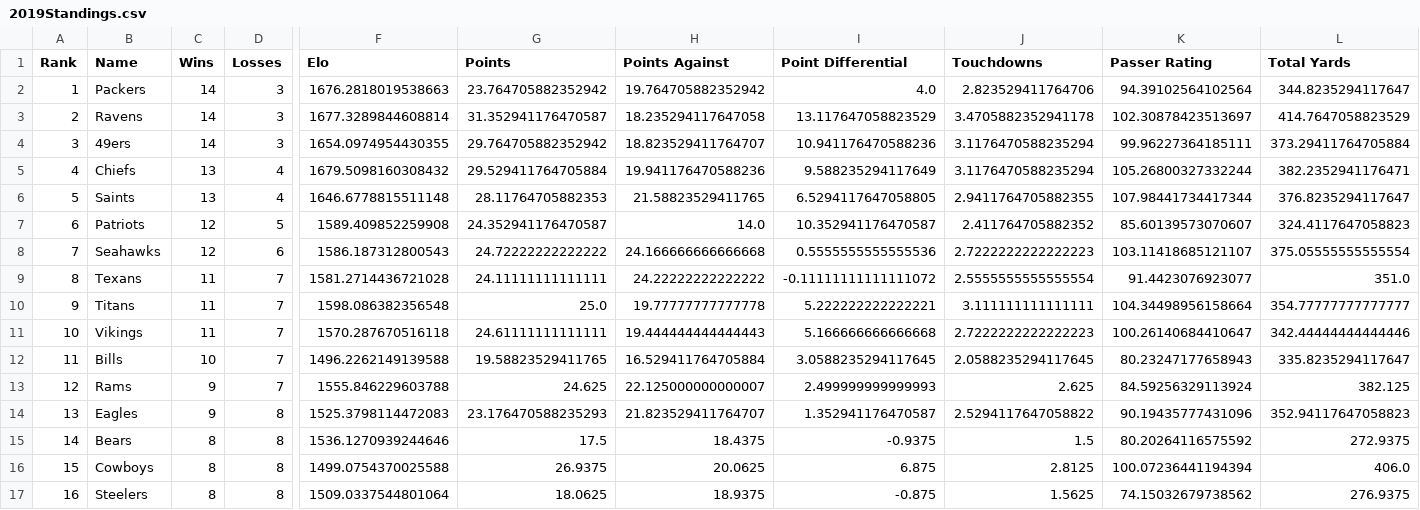
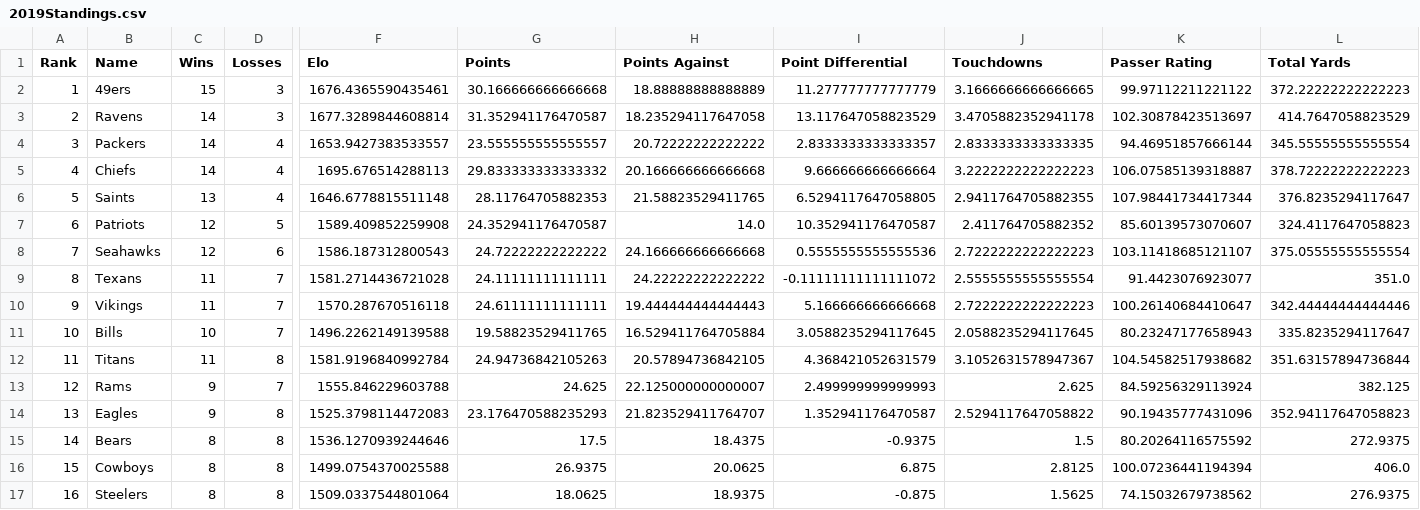
Before and after one commit to crzonca/NFL-Prediction, a CSV file: 2019Ratings/2019Standings.csv, drawn as a sheet; only a part is shown, gaps mark what is left out; removed rows and columns are numbered as before the commit, all else as after; rows hold the shown columns only; the diff names each change by its address in the sheet, - before the commit and + after, or states it on an @@ line.

```diff
--- a/2019Ratings/2019Standings.csv
+++ b/2019Ratings/2019Standings.csv
-B2 (Name): Packers
+B2 (Name): 49ers
-C2 (Wins): 14
+C2 (Wins): 15
-F2 (Elo): 1676.2818019538663
+F2 (Elo): 1676.4365590435461
-G2 (Points): 23.764705882352942
+G2 (Points): 30.166666666666668
-H2 (Points Against): 19.764705882352942
+H2 (Points Against): 18.88888888888889
-I2 (Point Differential): 4.0
+I2 (Point Differential): 11.277777777777779
-J2 (Touchdowns): 2.823529411764706
+J2 (Touchdowns): 3.1666666666666665
-K2 (Passer Rating): 94.39102564102564
+K2 (Passer Rating): 99.97112211221122
-L2 (Total Yards): 344.8235294117647
+L2 (Total Yards): 372.22222222222223
-B4 (Name): 49ers
+B4 (Name): Packers
-D4 (Losses): 3
+D4 (Losses): 4
-F4 (Elo): 1654.0974954430355
+F4 (Elo): 1653.9427383533557
-G4 (Points): 29.764705882352942
+G4 (Points): 23.555555555555557
-H4 (Points Against): 18.823529411764707
+H4 (Points Against): 20.72222222222222
-I4 (Point Differential): 10.941176470588236
+I4 (Point Differential): 2.8333333333333357
-J4 (Touchdowns): 3.1176470588235294
+J4 (Touchdowns): 2.8333333333333335
-K4 (Passer Rating): 99.96227364185111
+K4 (Passer Rating): 94.46951857666144
-L4 (Total Yards): 373.29411764705884
+L4 (Total Yards): 345.55555555555554
-C5 (Wins): 13
+C5 (Wins): 14
-F5 (Elo): 1679.5098160308432
+F5 (Elo): 1695.676514288113
-G5 (Points): 29.529411764705884
+G5 (Points): 29.833333333333332
-H5 (Points Against): 19.941176470588236
+H5 (Points Against): 20.166666666666668
-I5 (Point Differential): 9.588235294117649
+I5 (Point Differential): 9.666666666666664
-J5 (Touchdowns): 3.1176470588235294
+J5 (Touchdowns): 3.2222222222222223
-K5 (Passer Rating): 105.26800327332244
+K5 (Passer Rating): 106.07585139318887
-L5 (Total Yards): 382.2352941176471
+L5 (Total Yards): 378.72222222222223
-row 10: 9 | Titans | 11 | 7 | 1598.086382356548 | 25.0 | 19.77777777777778 | 5.222222222222221 | 3.111111111111111 | 104.34498956158664 | 354.77777777777777
-A10 (Rank): 10
+A10 (Rank): 9
-A11 (Rank): 11
+A11 (Rank): 10
+row 12: 11 | Titans | 11 | 8 | 1581.9196840992784 | 24.94736842105263 | 20.57894736842105 | 4.368421052631579 | 3.1052631578947367 | 104.54582517938682 | 351.63157894736844
```
Also changed, not shown: 22 other files.
